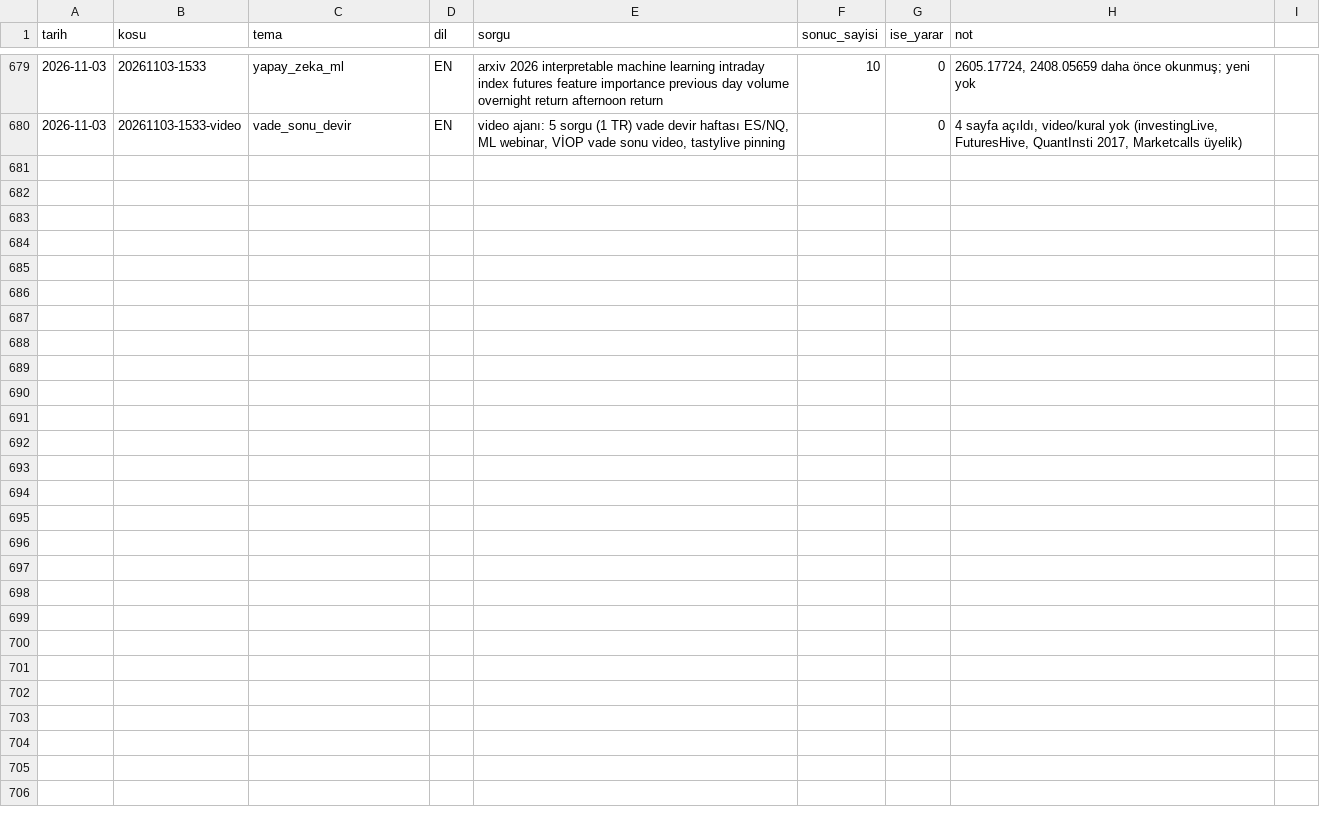
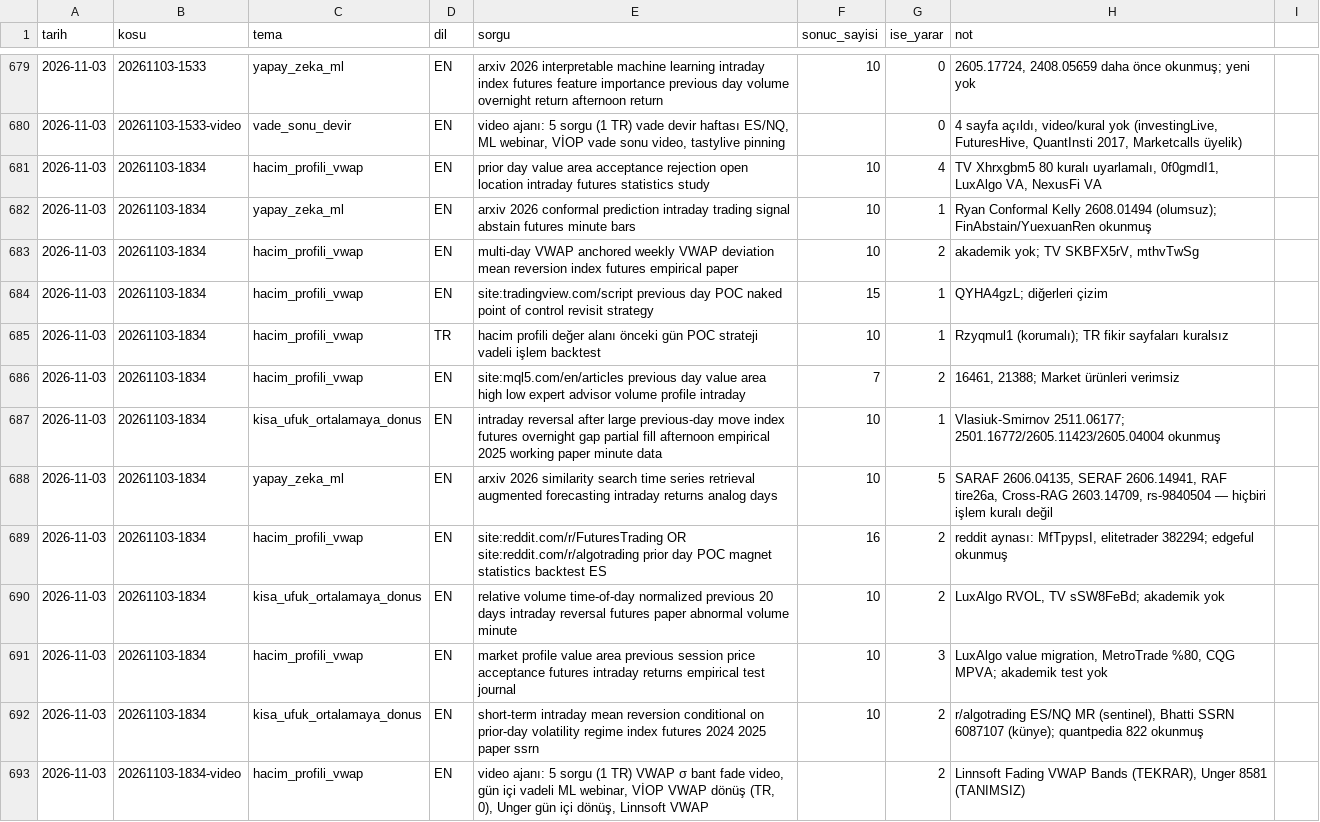
Before and after one commit to Soydan73/xu30-strateji-arastirma, a CSV file: arama_gunlugu.csv, drawn as a sheet; only a part is shown, gaps mark what is left out.

```diff
--- a/arama_gunlugu.csv
+++ b/arama_gunlugu.csv
@@ -680 +680,14 @@ tarih,kosu,tema,dil,sorgu,sonuc_sayisi,ise_yarar,not
 2026-11-03,20261103-1533-video,vade_sonu_devir,EN,"video ajanı: 5 sorgu (1 TR) vade devir haftası ES/NQ, ML webinar, VİOP vade sonu video, tastylive pinning",,0,"4 sayfa açıldı, video/kural yok (investingLive, FuturesHive, QuantInsti 2017, Marketcalls üyelik)"
+2026-11-03,20261103-1834,hacim_profili_vwap,EN,prior day value area acceptance rejection open location intraday futures statistics study,10,4,"TV Xhrxgbm5 80 kuralı uyarlamalı, 0f0gmdI1, LuxAlgo VA, NexusFi VA"
+2026-11-03,20261103-1834,yapay_zeka_ml,EN,arxiv 2026 conformal prediction intraday trading signal abstain futures minute bars,10,1,Ryan Conformal Kelly 2608.01494 (olumsuz); FinAbstain/YuexuanRen okunmuş
+2026-11-03,20261103-1834,hacim_profili_vwap,EN,multi-day VWAP anchored weekly VWAP deviation mean reversion index futures empirical paper,10,2,"akademik yok; TV SKBFX5rV, mthvTwSg"
+2026-11-03,20261103-1834,hacim_profili_vwap,EN,site:tradingview.com/script previous day POC naked point of control revisit strategy,15,1,QYHA4gzL; diğerleri çizim
+2026-11-03,20261103-1834,hacim_profili_vwap,TR,hacim profili değer alanı önceki gün POC strateji vadeli işlem backtest,10,1,Rzyqmul1 (korumalı); TR fikir sayfaları kuralsız
+2026-11-03,20261103-1834,hacim_profili_vwap,EN,site:mql5.com/en/articles previous day value area high low expert advisor volume profile intraday,7,2,"16461, 21388; Market ürünleri verimsiz"
+2026-11-03,20261103-1834,kisa_ufuk_ortalamaya_donus,EN,intraday reversal after large previous-day move index futures overnight gap partial fill afternoon empirical 2025 working paper minute data,10,1,Vlasiuk-Smirnov 2511.06177; 2501.16772/2605.11423/2605.04004 okunmuş
+2026-11-03,20261103-1834,yapay_zeka_ml,EN,arxiv 2026 similarity search time series retrieval augmented forecasting intraday returns analog days,10,5,"SARAF 2606.04135, SERAF 2606.14941, RAF tire26a, Cross-RAG 2603.14709, rs-9840504 — hiçbiri işlem kuralı değil"
+2026-11-03,20261103-1834,hacim_profili_vwap,EN,site:reddit.com/r/FuturesTrading OR site:reddit.com/r/algotrading prior day POC magnet statistics backtest ES,16,2,"reddit aynası: MfTpypsI, elitetrader 382294; edgeful okunmuş"
+2026-11-03,20261103-1834,kisa_ufuk_ortalamaya_donus,EN,relative volume time-of-day normalized previous 20 days intraday reversal futures paper abnormal volume minute,10,2,"LuxAlgo RVOL, TV sSW8FeBd; akademik yok"
+2026-11-03,20261103-1834,hacim_profili_vwap,EN,market profile value area previous session price acceptance futures intraday returns empirical test journal,10,3,"LuxAlgo value migration, MetroTrade %80, CQG MPVA; akademik test yok"
+2026-11-03,20261103-1834,kisa_ufuk_ortalamaya_donus,EN,short-term intraday mean reversion conditional on prior-day volatility regime index futures 2024 2025 paper ssrn,10,2,"r/algotrading ES/NQ MR (sentinel), Bhatti SSRN 6087107 (künye); quantpedia 822 okunmuş"
+2026-11-03,20261103-1834-video,hacim_profili_vwap,EN,"video ajanı: 5 sorgu (1 TR) VWAP σ bant fade video, gün içi vadeli ML webinar, VİOP VWAP dönüş (TR, 0), Unger gün içi dönüş, Linnsoft VWAP",,2,"Linnsoft Fading VWAP Bands (TEKRAR), Unger 8581 (TANIMSIZ)"
```
Also changed, not shown: defter.csv, havuz.csv, 5 other files.
